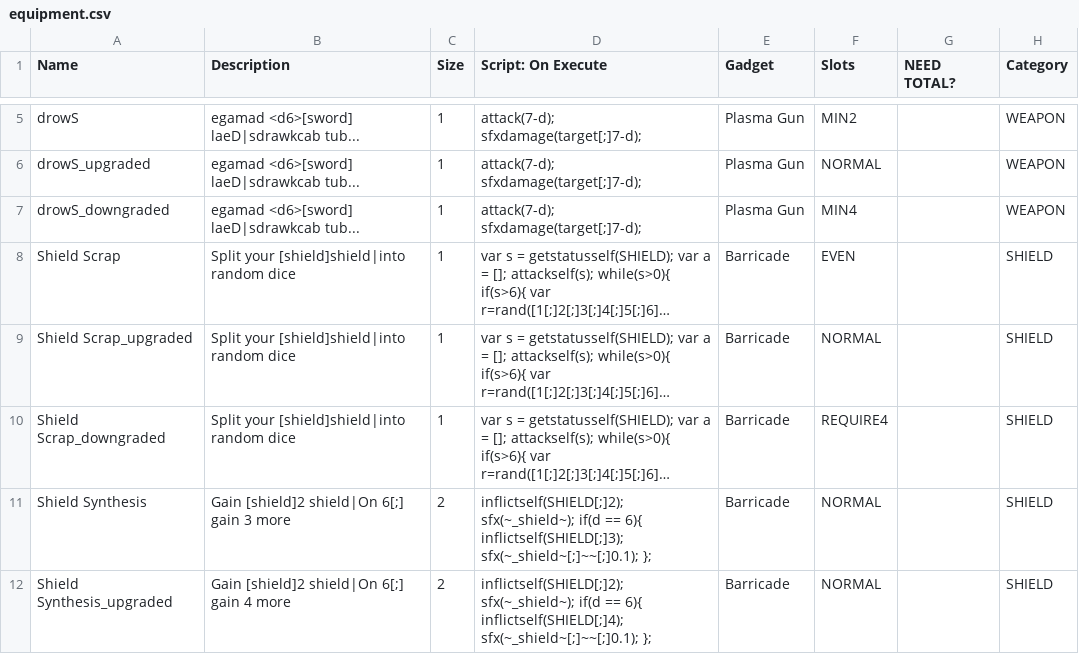
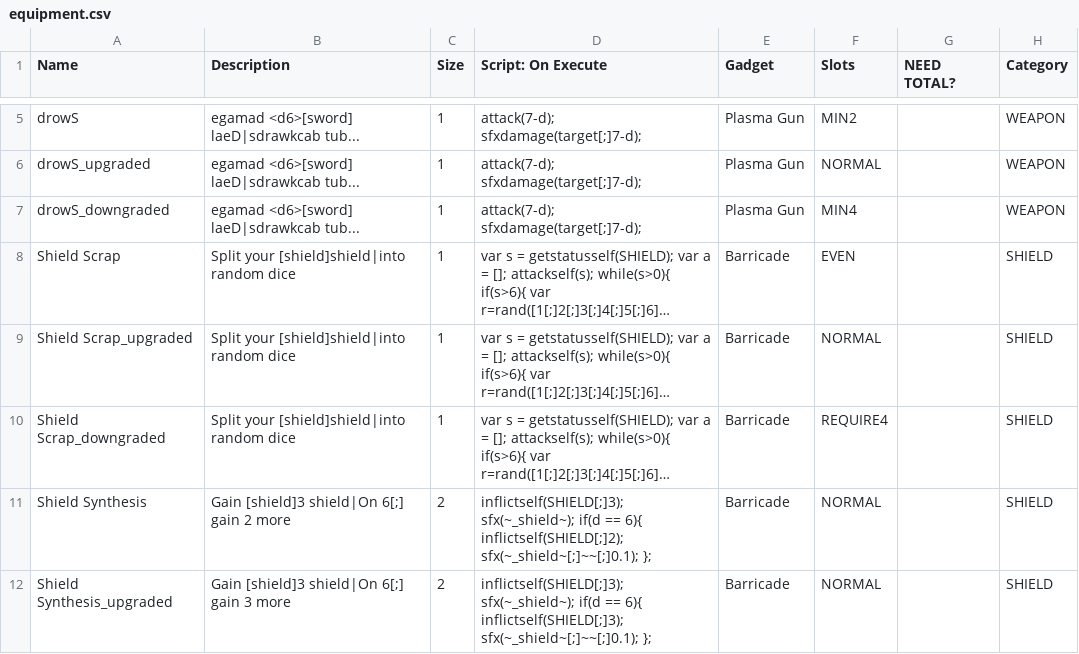
Before and after one commit to JuniorUdale/MoreFluff, a CSV file: _append/data/text/equipment.csv, drawn as a sheet; only a part is shown, gaps mark what is left out; long unchanged cells end in …; the diff covers the shown part only; the diff names each change by its address in the sheet, - before the commit and + after, or states it on an @@ line.

```diff
--- a/_append/data/text/equipment.csv
+++ b/_append/data/text/equipment.csv
-B11 (Description): Gain [shield]2 shield|On 6[;] gain 3 more
+B11 (Description): Gain [shield]3 shield|On 6[;] gain 2 more
-D11 (Script: On Execute): inflictself(SHIELD[;]2); sfx(~_shield~); if(d == 6){ inflictself(SHIELD[;]3); sfx(~_shield~[;]~~[;]0.1); };
+D11 (Script: On Execute): inflictself(SHIELD[;]3); sfx(~_shield~); if(d == 6){ inflictself(SHIELD[;]2); sfx(~_shield~[;]~~[;]0.1); };
-B12 (Description): Gain [shield]2 shield|On 6[;] gain 4 more
+B12 (Description): Gain [shield]3 shield|On 6[;] gain 3 more
-D12 (Script: On Execute): inflictself(SHIELD[;]2); sfx(~_shield~); if(d == 6){ inflictself(SHIELD[;]4); sfx(~_shield~[;]~~[;]0.1); };
+D12 (Script: On Execute): inflictself(SHIELD[;]3); sfx(~_shield~); if(d == 6){ inflictself(SHIELD[;]3); sfx(~_shield~[;]~~[;]0.1); };
```
Also changed, not shown: 50 edited cells elsewhere in this file, _append/data/text/items.csv, data/text/episodes.csv, 1 other file.
